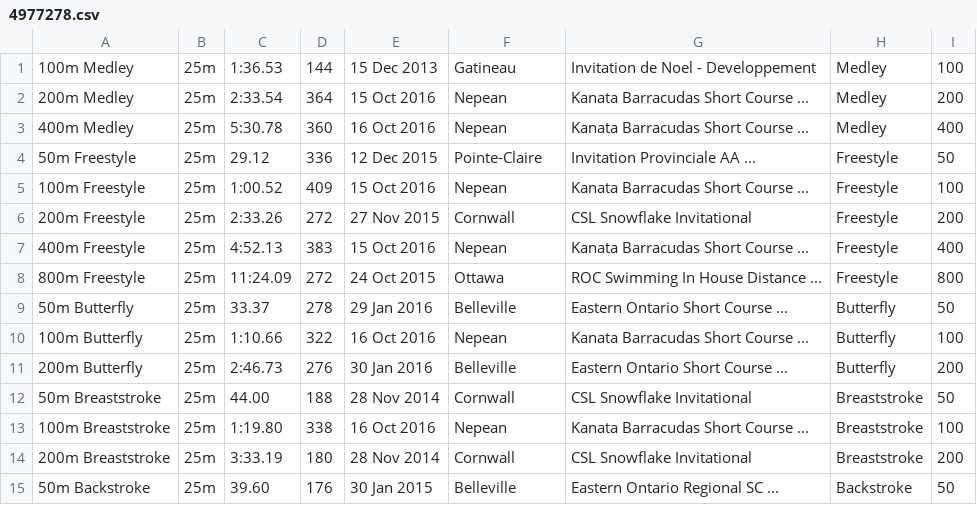
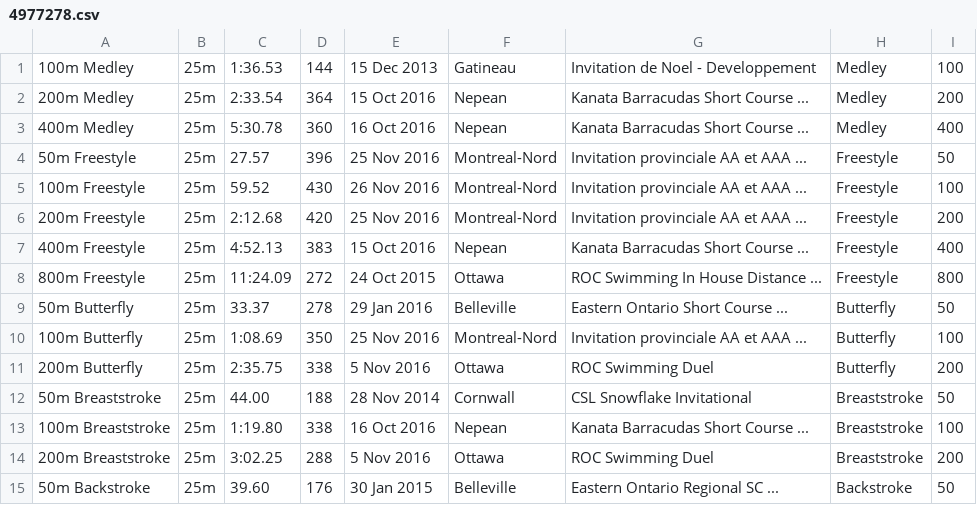
Before and after one commit to Subject2Risk/swim-report, a CSV file: swim-data/4977278.csv, drawn as a sheet; only a part is shown; the diff covers the shown part only.

```diff
--- a/swim-data/4977278.csv
+++ b/swim-data/4977278.csv
@@ -3,5 +3,5 @@
 400m Medley,25m,5:30.78,360,16 Oct 2016,Nepean,Kanata Barracudas Short Course ...,Medley,400
-50m Freestyle,25m,29.12,336,12 Dec 2015,Pointe-Claire,Invitation Provinciale AA ...,Freestyle,50
-100m Freestyle,25m,1:00.52,409,15 Oct 2016,Nepean,Kanata Barracudas Short Course ...,Freestyle,100
-200m Freestyle,25m,2:33.26,272,27 Nov 2015,Cornwall,CSL Snowflake Invitational,Freestyle,200
+50m Freestyle,25m,27.57,396,25 Nov 2016,Montreal-Nord,Invitation provinciale AA et AAA ...,Freestyle,50
+100m Freestyle,25m,59.52,430,26 Nov 2016,Montreal-Nord,Invitation provinciale AA et AAA ...,Freestyle,100
+200m Freestyle,25m,2:12.68,420,25 Nov 2016,Montreal-Nord,Invitation provinciale AA et AAA ...,Freestyle,200
 400m Freestyle,25m,4:52.13,383,15 Oct 2016,Nepean,Kanata Barracudas Short Course ...,Freestyle,400
@@ -9,7 +9,7 @@
 50m Butterfly,25m,33.37,278,29 Jan 2016,Belleville,Eastern Ontario Short Course ...,Butterfly,50
-100m Butterfly,25m,1:10.66,322,16 Oct 2016,Nepean,Kanata Barracudas Short Course ...,Butterfly,100
-200m Butterfly,25m,2:46.73,276,30 Jan 2016,Belleville,Eastern Ontario Short Course ...,Butterfly,200
+100m Butterfly,25m,1:08.69,350,25 Nov 2016,Montreal-Nord,Invitation provinciale AA et AAA ...,Butterfly,100
+200m Butterfly,25m,2:35.75,338,5 Nov 2016,Ottawa,ROC Swimming Duel,Butterfly,200
 50m Breaststroke,25m,44.00,188,28 Nov 2014,Cornwall,CSL Snowflake Invitational,Breaststroke,50
 100m Breaststroke,25m,1:19.80,338,16 Oct 2016,Nepean,Kanata Barracudas Short Course ...,Breaststroke,100
-200m Breaststroke,25m,3:33.19,180,28 Nov 2014,Cornwall,CSL Snowflake Invitational,Breaststroke,200
+200m Breaststroke,25m,3:02.25,288,5 Nov 2016,Ottawa,ROC Swimming Duel,Breaststroke,200
 50m Backstroke,25m,39.60,176,30 Jan 2015,Belleville,Eastern Ontario Regional SC ...,Backstroke,50
```
Also changed, not shown: 5 edited cells elsewhere in this file, swim-data/5060319.csv.
